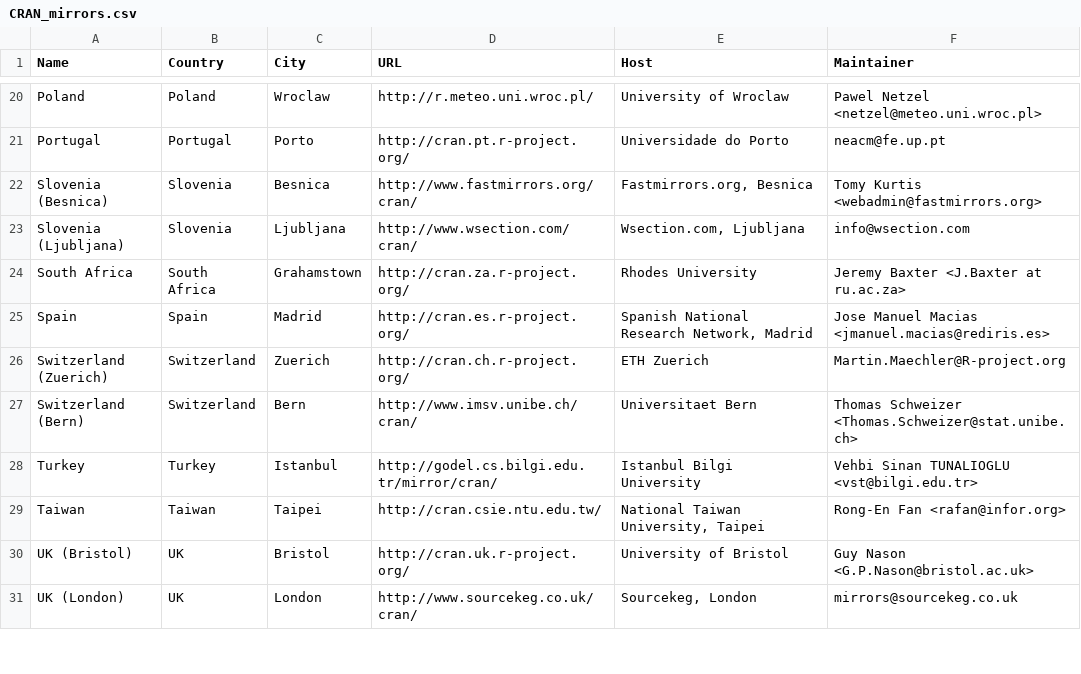
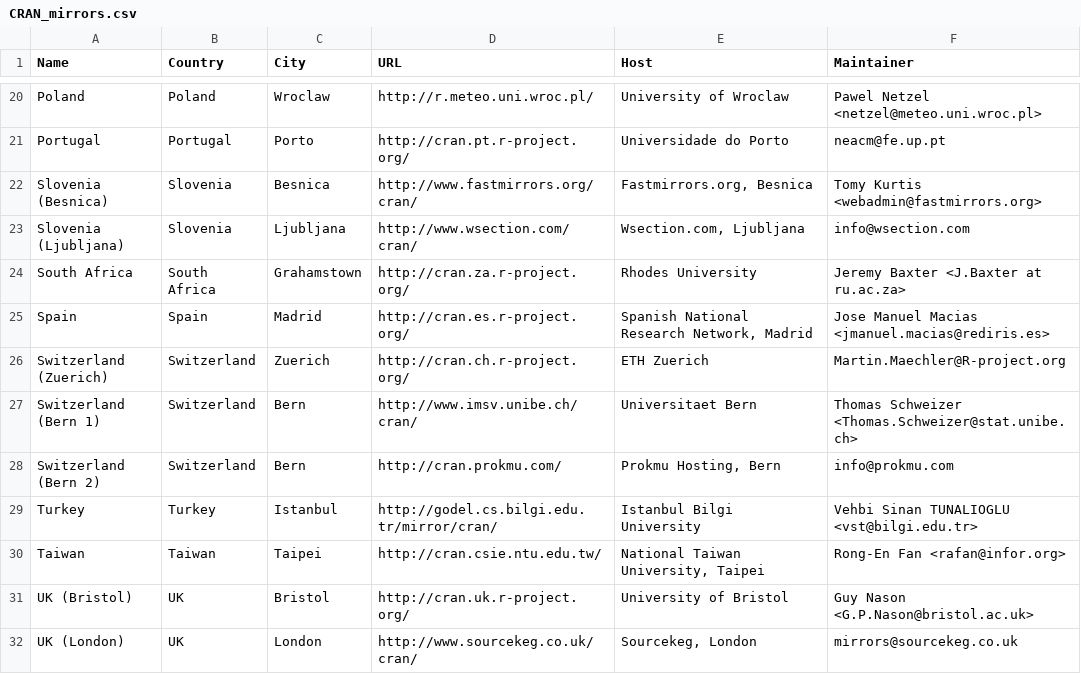
Before and after one commit to emnatkins/r-project, a CSV file: doc/CRAN_mirrors.csv, drawn as a sheet; only a part is shown, gaps mark what is left out.

Commit message:
new mirror Bern 2

```diff
--- a/doc/CRAN_mirrors.csv
+++ b/doc/CRAN_mirrors.csv
@@ -26,3 +26,4 @@ Spain,Spain,Madrid,http://cran.es.r-project.org/,"Spanish National Research Netw
 "Switzerland (Zuerich)",Switzerland,Zuerich,http://cran.ch.r-project.org/,"ETH Zuerich",Martin.Maechler@R-project.org
-"Switzerland (Bern)",Switzerland,Bern,http://www.imsv.unibe.ch/cran/,"Universitaet Bern","Thomas Schweizer <Thomas.Schweizer@stat.unibe.ch>"
+"Switzerland (Bern 1)",Switzerland,Bern,http://www.imsv.unibe.ch/cran/,"Universitaet Bern","Thomas Schweizer <Thomas.Schweizer@stat.unibe.ch>"
+"Switzerland (Bern 2)",Switzerland,Bern,http://cran.prokmu.com/,"Prokmu Hosting, Bern",info@prokmu.com
 Turkey,Turkey,Istanbul,http://godel.cs.bilgi.edu.tr/mirror/cran/,"Istanbul Bilgi University","Vehbi Sinan TUNALIOGLU <vst@bilgi.edu.tr>"
```
